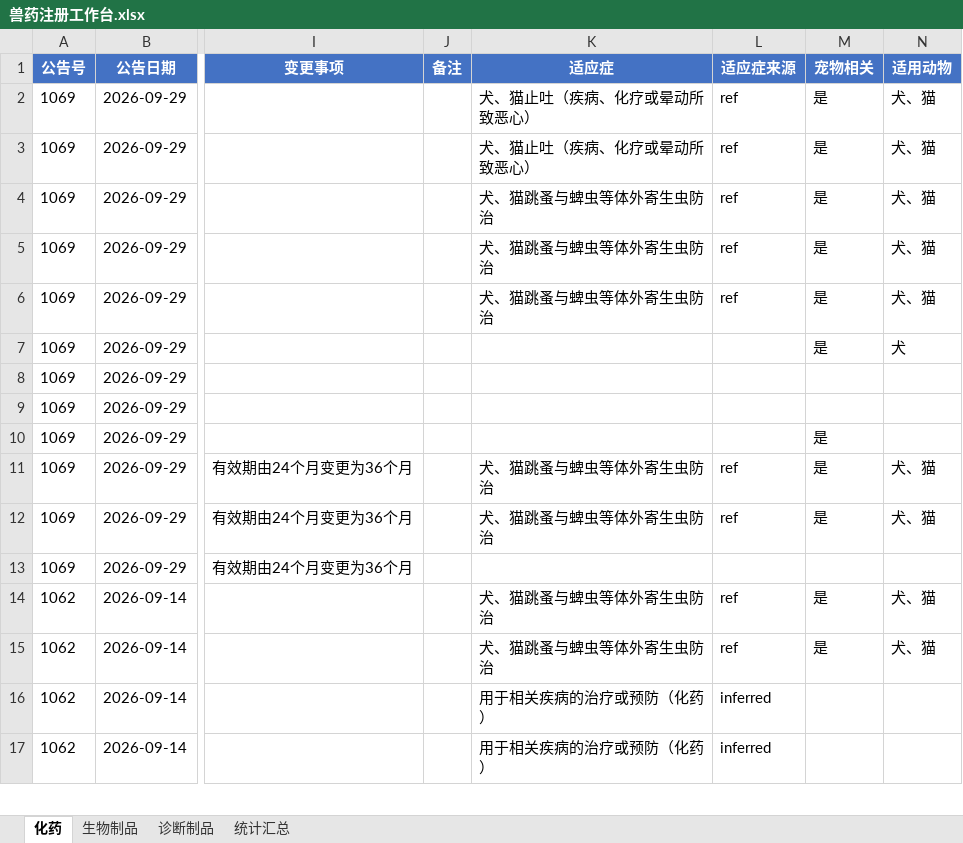
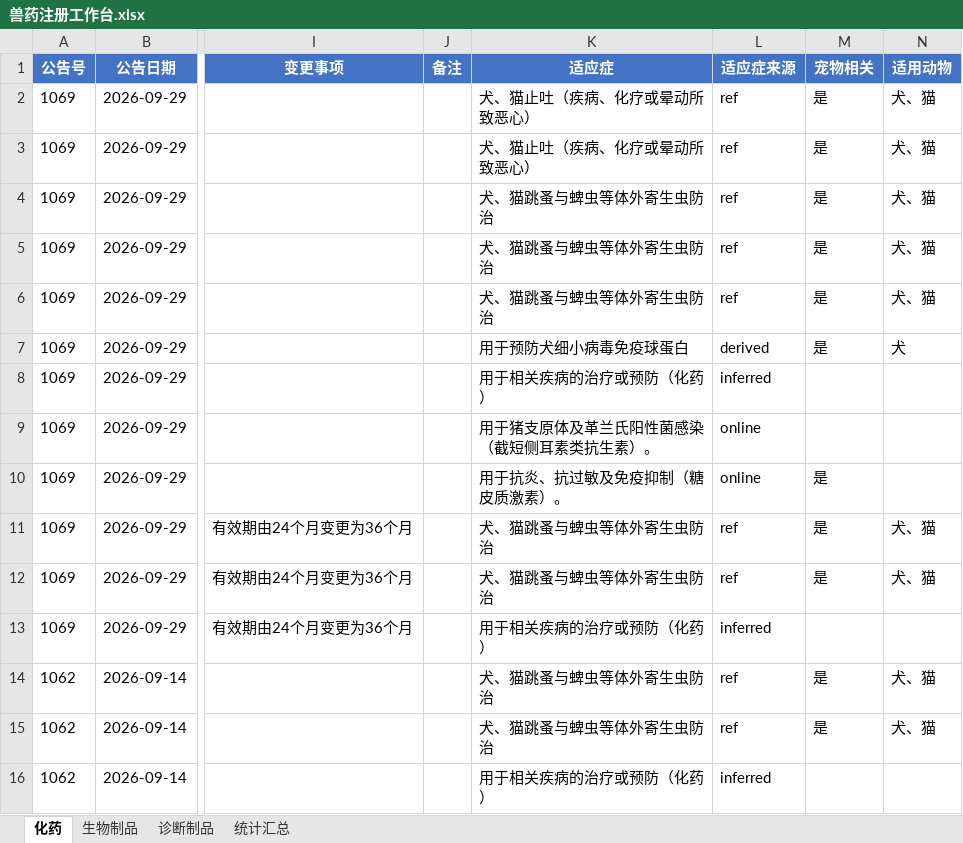
Before and after one commit to qqkiky/vet-drug-workbenches, an Excel workbook: workbench/兽药注册工作台.xlsx, sheet 化药, drawn as a sheet; only a part is shown, gaps mark what is left out; the shorter side is filled out with more unchanged rows; values as stored, in another font and other column widths than the file's, no borders; the diff names each change by its address in the sheet, - before the commit and + after, or states it on an @@ line.

```diff
--- a/workbench/兽药注册工作台.xlsx (sheet 化药)
+++ b/workbench/兽药注册工作台.xlsx (sheet 化药)
-K7 (适应症): (empty)
+K7 (适应症): 用于预防犬细小病毒免疫球蛋白
-L7 (适应症来源): (empty)
+L7 (适应症来源): derived
-K8 (适应症): (empty)
+K8 (适应症): 用于相关疾病的治疗或预防（化药）
-L8 (适应症来源): (empty)
+L8 (适应症来源): inferred
-K9 (适应症): (empty)
+K9 (适应症): 用于猪支原体及革兰氏阳性菌感染（截短侧耳素类抗生素）。
-L9:L10 (适应症来源): (empty)
+L9:L10 (适应症来源): online
-K10 (适应症): (empty)
+K10 (适应症): 用于抗炎、抗过敏及免疫抑制（糖皮质激素）。
-K13 (适应症): (empty)
+K13 (适应症): 用于相关疾病的治疗或预防（化药）
-L13 (适应症来源): (empty)
+L13 (适应症来源): inferred
```
Also changed, not shown: sheet 诊断制品, sheet 生物制品, workbench/国产宠物药注册工作台.xlsx, workbench/宠物药注册工作台.xlsx, 13 other files.
